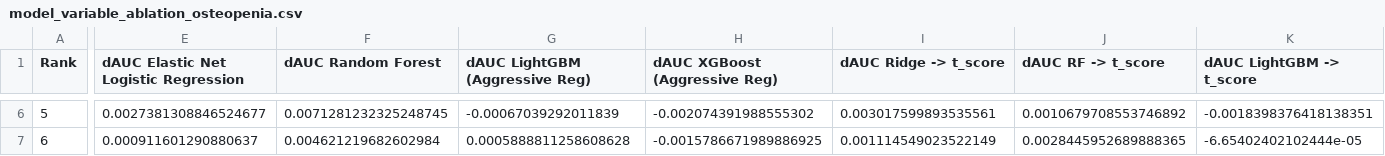
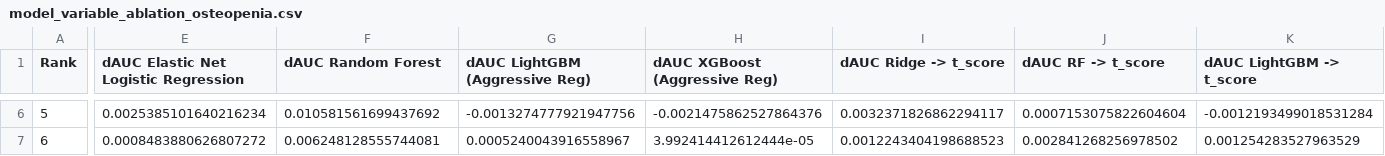
Before and after one commit to am12-dev/sf_26-27, a CSV file: outputs/model_variable_ablation_osteopenia.csv, drawn as a sheet; only a part is shown, gaps mark what is left out; the diff covers the shown part only; the diff names each change by its address in the sheet, - before the commit and + after, or states it on an @@ line.

```diff
--- a/outputs/model_variable_ablation_osteopenia.csv
+++ b/outputs/model_variable_ablation_osteopenia.csv
-E6: 0.0027381308846524677
+E6: 0.0025385101640216234
-F6 (dAUC Random Forest): 0.0071281232325248745
+F6 (dAUC Random Forest): 0.010581561699437692
-G6 (dAUC LightGBM (Aggressive Reg)): -0.00067039292011839
+G6 (dAUC LightGBM (Aggressive Reg)): -0.0013274777921947756
-H6 (dAUC XGBoost (Aggressive Reg)): -0.002074391988555302
+H6 (dAUC XGBoost (Aggressive Reg)): -0.0021475862527864376
-I6 (dAUC Ridge -> t_score): 0.003017599893535561
+I6 (dAUC Ridge -> t_score): 0.0032371826862294117
-J6 (dAUC RF -> t_score): 0.0010679708553746892
+J6 (dAUC RF -> t_score): 0.0007153075822604604
-K6 (dAUC LightGBM -> t_score): -0.0018398376418138351
+K6 (dAUC LightGBM -> t_score): -0.0012193499018531284
-E7: 0.000911601290880637
+E7: 0.0008483880626807272
-F7 (dAUC Random Forest): 0.004621219682602984
+F7 (dAUC Random Forest): 0.006248128555744081
-G7 (dAUC LightGBM (Aggressive Reg)): 0.0005888811258608628
+G7 (dAUC LightGBM (Aggressive Reg)): 0.0005240043916558967
-H7 (dAUC XGBoost (Aggressive Reg)): -0.0015786671989886925
+H7 (dAUC XGBoost (Aggressive Reg)): 3.992414412612444e-05
-I7 (dAUC Ridge -> t_score): 0.001114549023522149
+I7 (dAUC Ridge -> t_score): 0.0012243404198688523
-J7 (dAUC RF -> t_score): 0.0028445952689888365
+J7 (dAUC RF -> t_score): 0.002841268256978502
-K7 (dAUC LightGBM -> t_score): -6.65402402102444e-05
+K7 (dAUC LightGBM -> t_score): 0.001254283527963529
```
Also changed, not shown: 170 edited cells elsewhere in this file, outputs/clinical_predictor_table.csv, outputs/coefficient_diagnostics.csv, 25 other files.
